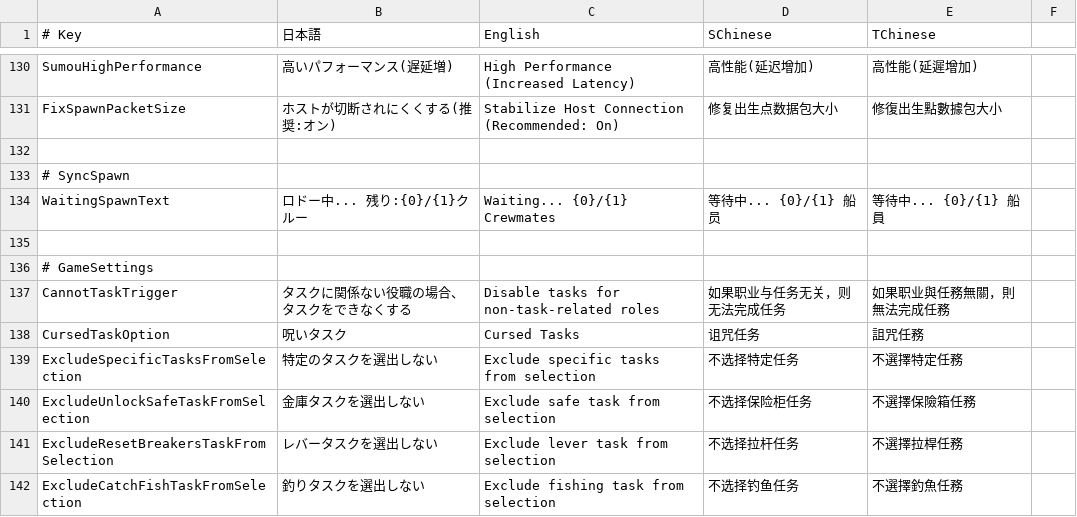
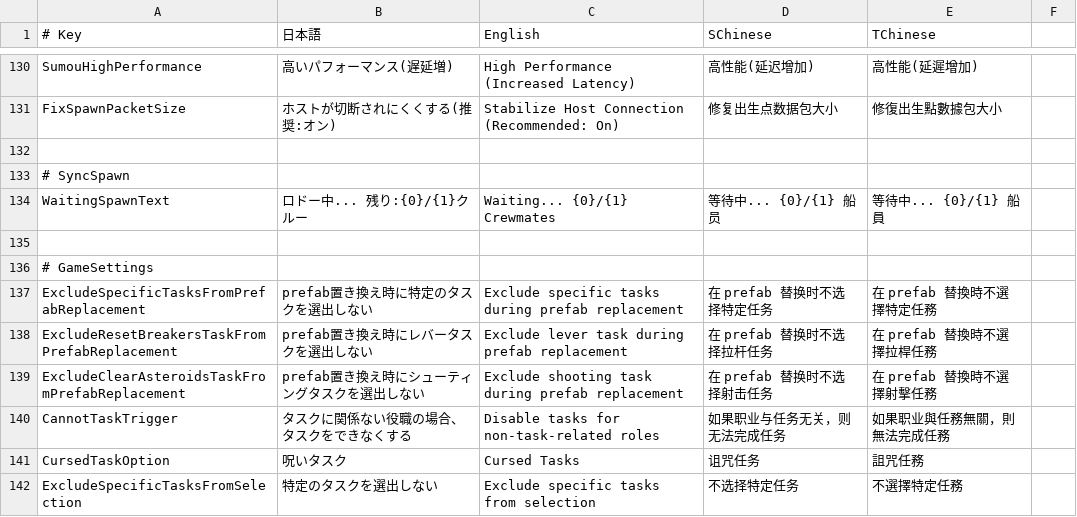
Before and after one commit to SuperNewRoles/SuperNewRoles, a CSV file: SuperNewRoles/Resources/TranslationData.csv, drawn as a sheet; only a part is shown, gaps mark what is left out; the shorter side is filled out with more unchanged rows; the diff names each change by its address in the sheet, - before the commit and + after, or states it on an @@ line.

Commit message:
feat: prefab置き換え時のタスク除外設定を追加
- ハンバーガー屋、ボディービルダー、金庫破りにレバーとシューティングの除外設定を追加

- CustomTaskAbilityで共通・ショート・ロングの候補をプレイヤー別に共通フィルタ

- 候補枯渇時の安全処理とタスク選出の境界テストを追加

```diff
--- a/SuperNewRoles/Resources/TranslationData.csv
+++ b/SuperNewRoles/Resources/TranslationData.csv
+row 137: ExcludeSpecificTasksFromPrefabReplacement | prefab置き換え時に特定のタスクを選出しない | Exclude specific tasks during prefab replacement | 在 prefab 替换时不选择特定任务 | 在 prefab 替換時不選擇特定任務
+row 138: ExcludeResetBreakersTaskFromPrefabReplacement | prefab置き換え時にレバータスクを選出しない | Exclude lever task during prefab replacement | 在 prefab 替换时不选择拉杆任务 | 在 prefab 替換時不選擇拉桿任務
+row 139: ExcludeClearAsteroidsTaskFromPrefabReplacement | prefab置き換え時にシューティングタスクを選出しない | Exclude shooting task during prefab replacement | 在 prefab 替换时不选择射击任务 | 在 prefab 替換時不選擇射擊任務
```
Also changed, not shown: 9 other files.
